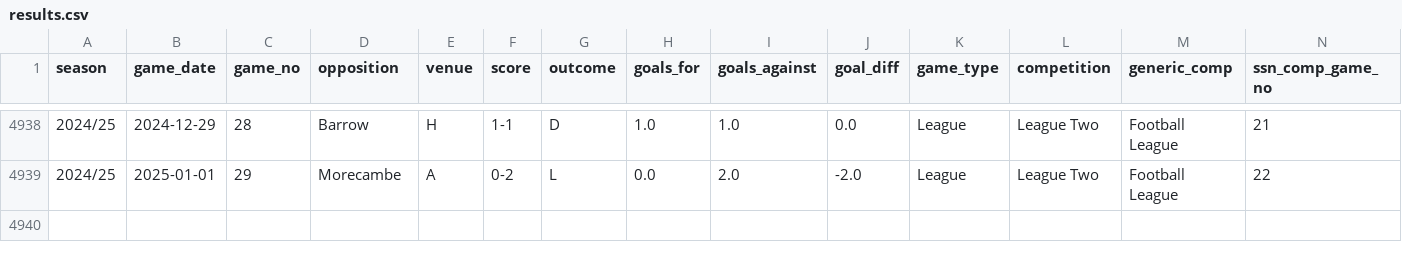
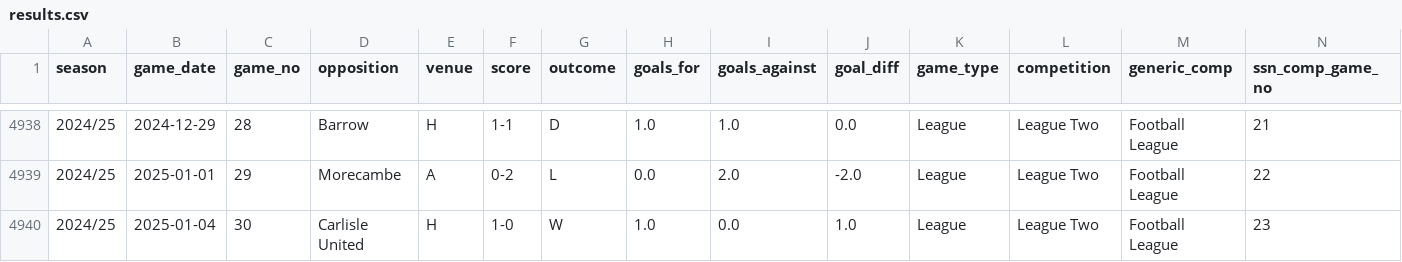
Before and after one commit to petebrown/data-updater, a CSV file: data/results.csv, drawn as a sheet; only a part is shown, gaps mark what is left out; rows hold the shown columns only; the diff names each change by its address in the sheet, - before the commit and + after, or states it on an @@ line.

```diff
--- a/data/results.csv
+++ b/data/results.csv
+row 4940: 2024/25 | 2025-01-04 | 30 | Carlisle United | H | 1-0 | W | 1.0 | 0.0 | 1.0 | League | League Two | Football League | 23
```
Also changed, not shown: data/goals.csv, data/sub_mins.csv, 3 other files.
